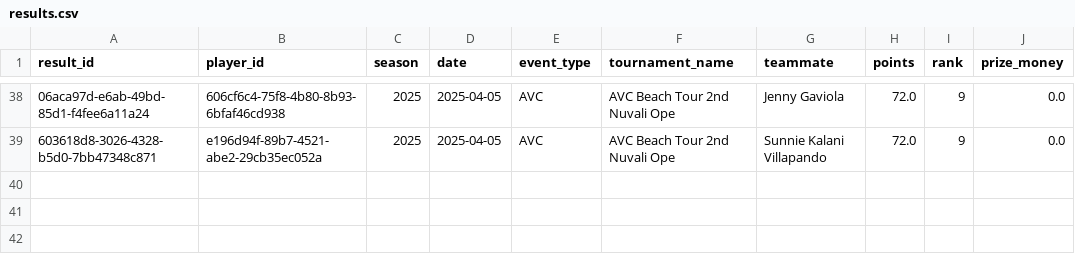
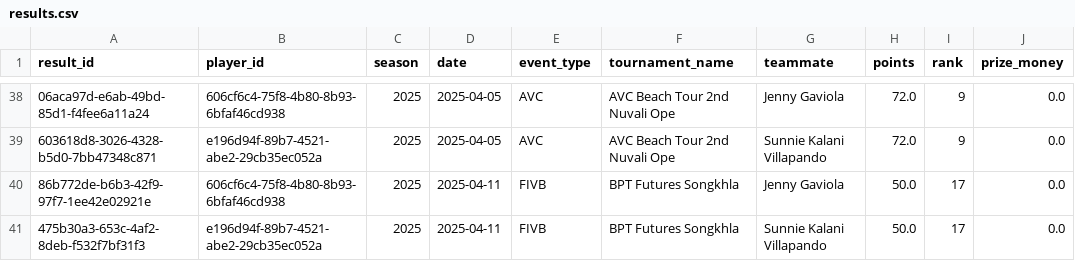
Before and after one commit to avcbeach/player-database-system, a CSV file: data/results.csv, drawn as a sheet; only a part is shown, gaps mark what is left out; the diff names each change by its address in the sheet, - before the commit and + after, or states it on an @@ line.

Commit message:
Update results.csv from Streamlit app

```diff
--- a/data/results.csv
+++ b/data/results.csv
+row 40: 86b772de-b6b3-42f9-97f7-1ee42e02921e | 606cf6c4-75f8-4b80-8b93-6bfaf46cd938 | 2025 | 2025-04-11 | FIVB | BPT Futures Songkhla | Jenny Gaviola | 50.0 | 17 | 0.0
+row 41: 475b30a3-653c-4af2-8deb-f532f7bf31f3 | e196d94f-89b7-4521-abe2-29cb35ec052a | 2025 | 2025-04-11 | FIVB | BPT Futures Songkhla | Sunnie Kalani Villapando | 50.0 | 17 | 0.0
```
